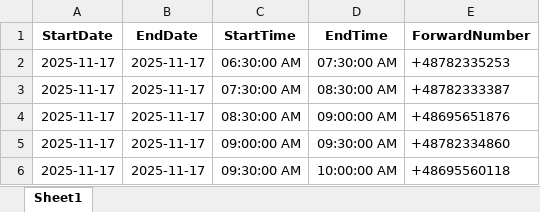
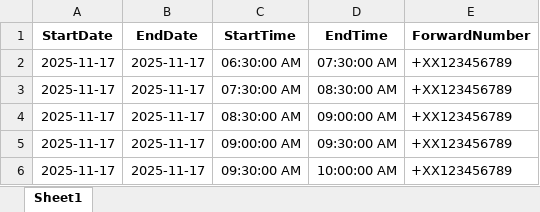
Before and after one commit to saladtopfive/GSM-Gateway, an Excel workbook: stable-release/schedule.xlsx, sheet Sheet1, drawn as a sheet; values as stored, in another font and other column widths than the file's, no borders; the diff names each change by its address in the sheet, - before the commit and + after, or states it on an @@ line.

Commit message:
.xlsx security

```diff
--- a/stable-release/schedule.xlsx (sheet Sheet1)
+++ b/stable-release/schedule.xlsx (sheet Sheet1)
-E2 (ForwardNumber): +48782335253
+E2 (ForwardNumber): +XX123456789
-E3 (ForwardNumber): +48782333387
+E3 (ForwardNumber): +XX123456789
-E4 (ForwardNumber): +48695651876
+E4 (ForwardNumber): +XX123456789
-E5 (ForwardNumber): +48782334860
+E5 (ForwardNumber): +XX123456789
-E6 (ForwardNumber): +48695560118
+E6 (ForwardNumber): +XX123456789
```
